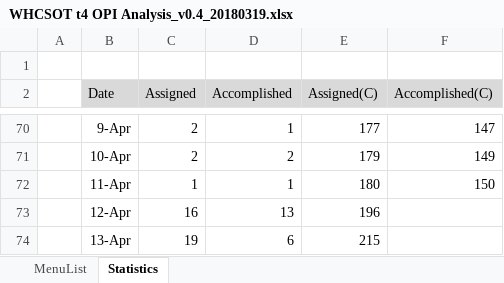
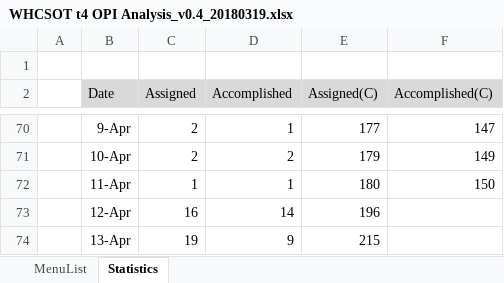
Before and after one commit to swcho1984/t4MES, an Excel workbook: Analysis/WHCSOT t4 OPI Analysis_v0.4_20180319.xlsx, sheet Statistics, drawn as a sheet; only a part is shown, gaps mark what is left out; values as stored, in another font and other column widths than the file's, no borders; charts and pictures not drawn; the diff names each change by its address in the sheet, - before the commit and + after, or states it on an @@ line.

```diff
--- a/Analysis/WHCSOT t4 OPI Analysis_v0.4_20180319.xlsx (sheet Statistics)
+++ b/Analysis/WHCSOT t4 OPI Analysis_v0.4_20180319.xlsx (sheet Statistics)
-D73 (Accomplished): 13
+D73 (Accomplished): 14
-D74 (Accomplished): 6
+D74 (Accomplished): 9
```
Also changed, not shown: sheet MenuList, charts or pictures.
